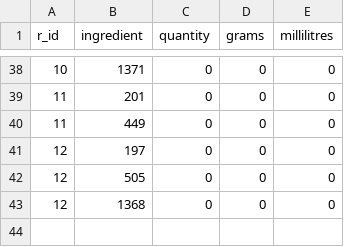
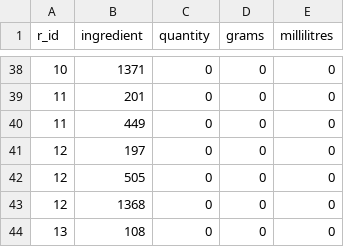
Before and after one commit to Kludron/comp3900-revamped, a CSV file: backend/data/recipe_ingredients.csv, drawn as a sheet; only a part is shown, gaps mark what is left out; the diff names each change by its address in the sheet, - before the commit and + after, or states it on an @@ line.

```diff
--- a/backend/data/recipe_ingredients.csv
+++ b/backend/data/recipe_ingredients.csv
+row 44: 13 | 108 | 0 | 0 | 0
```
Also changed, not shown: backend/data/recipes.csv, 2 other files.
